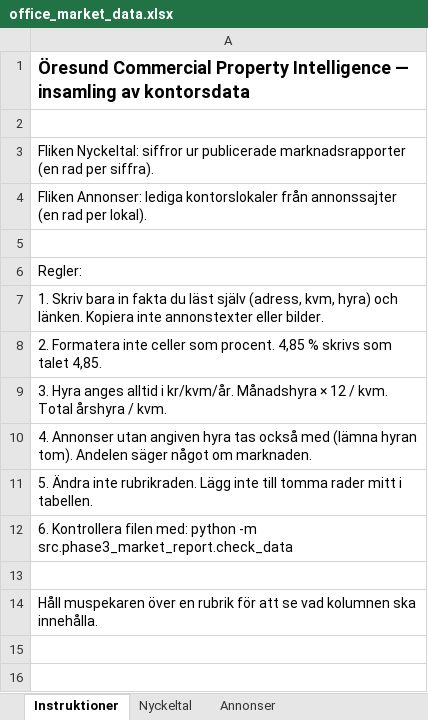
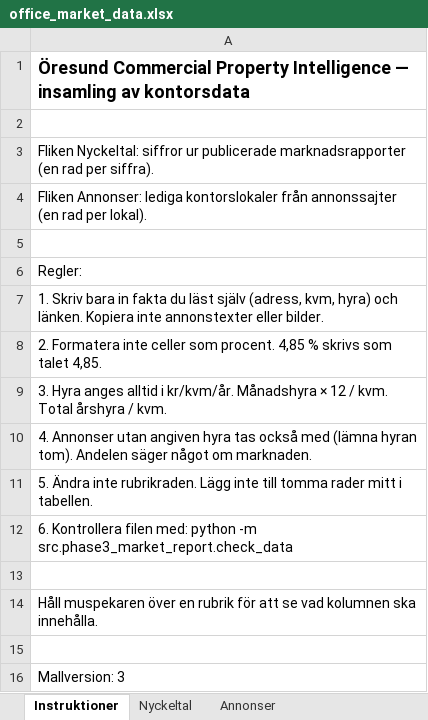
Before and after one commit to Noah-Fors/oresund-commercial-property-intelligence, an Excel workbook: data/market/office_market_data.xlsx, sheet Instruktioner, drawn as a sheet; values as stored, in another font and other column widths than the file's, no borders; the diff names each change by its address in the sheet, - before the commit and + after, or states it on an @@ line.

```diff
--- a/data/market/office_market_data.xlsx (sheet Instruktioner)
+++ b/data/market/office_market_data.xlsx (sheet Instruktioner)
+row 15: (empty)
+row 16: Mallversion: 3
```
Also changed, not shown: sheet Nyckeltal.
